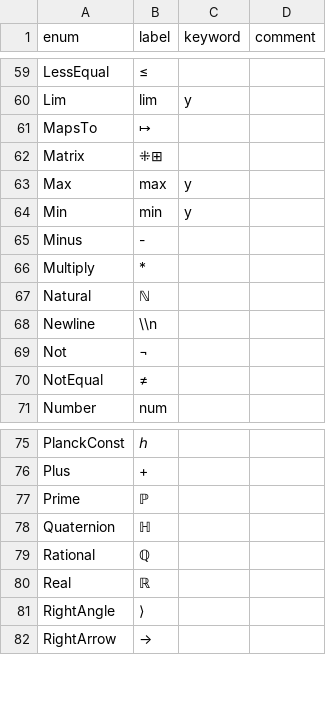
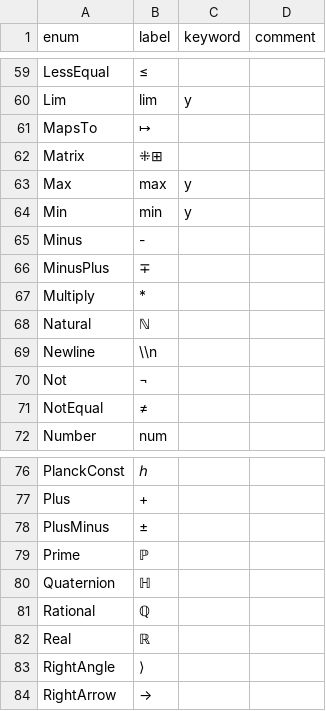
Before and after one commit to JohnDTill/Neb, a CSV file: source/meta/TokenTypes.csv, drawn as a sheet; only a part is shown, gaps mark what is left out; the diff names each change by its address in the sheet, - before the commit and + after, or states it on an @@ line.

```diff
--- a/source/meta/TokenTypes.csv
+++ b/source/meta/TokenTypes.csv
+row 66: MinusPlus | ∓
+row 78: PlusMinus | ±
```
Also changed, not shown: source/meta/NodeTypes.csv, 10 other files.
